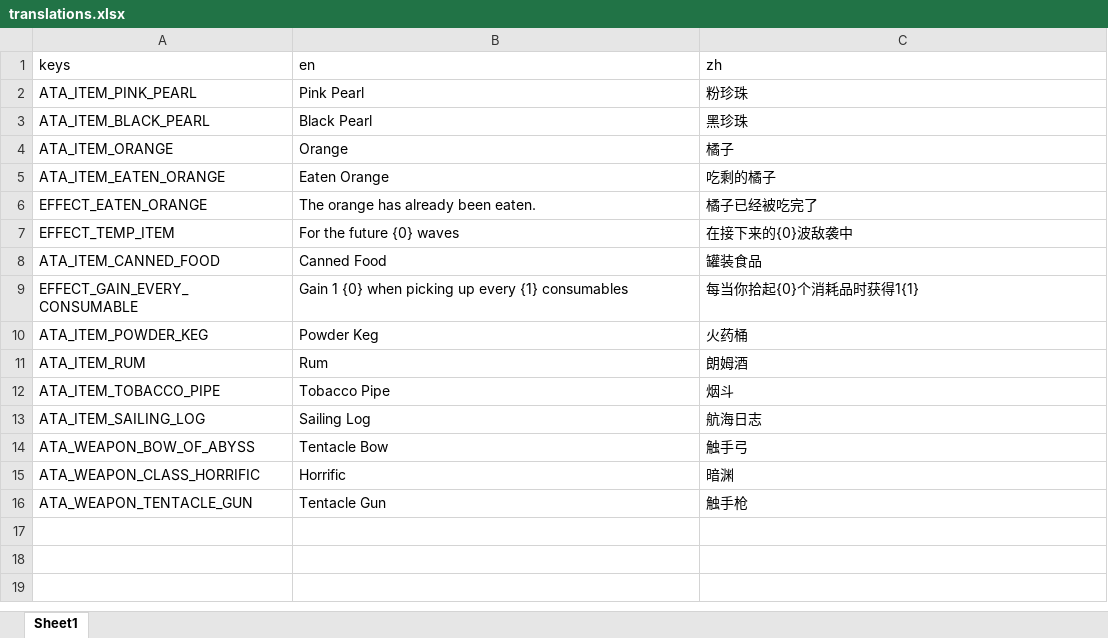
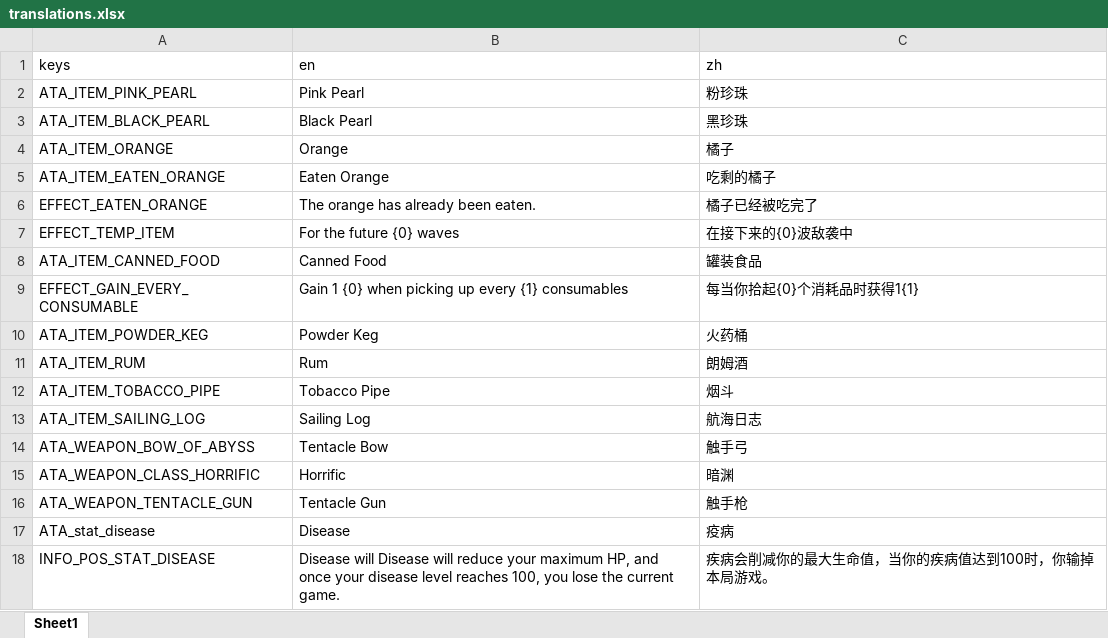
Before and after one commit to e2x2n/Abyssal_Terrors_Adjustion, an Excel workbook: e2x2n-Abyssal_Terrors_Adjustion/translations/translations.xlsx, sheet Sheet1, drawn as a sheet; values as stored, in another font and other column widths than the file's, no borders; the diff names each change by its address in the sheet, - before the commit and + after, or states it on an @@ line.

Commit message:
Add new stat Disease with icon and color

```diff
--- a/e2x2n-Abyssal_Terrors_Adjustion/translations/translations.xlsx (sheet Sheet1)
+++ b/e2x2n-Abyssal_Terrors_Adjustion/translations/translations.xlsx (sheet Sheet1)
+row 17: ATA_stat_disease | Disease | 疫病
+row 18: INFO_POS_STAT_DISEASE | Disease will Disease will reduce your maximum HP, and once your disease level reaches 100, you lose the current game. | 疾病会削减你的最大生命值，当你的疾病值达到100时，你输掉本局游戏。
```
Also changed, not shown: 39 other files.
